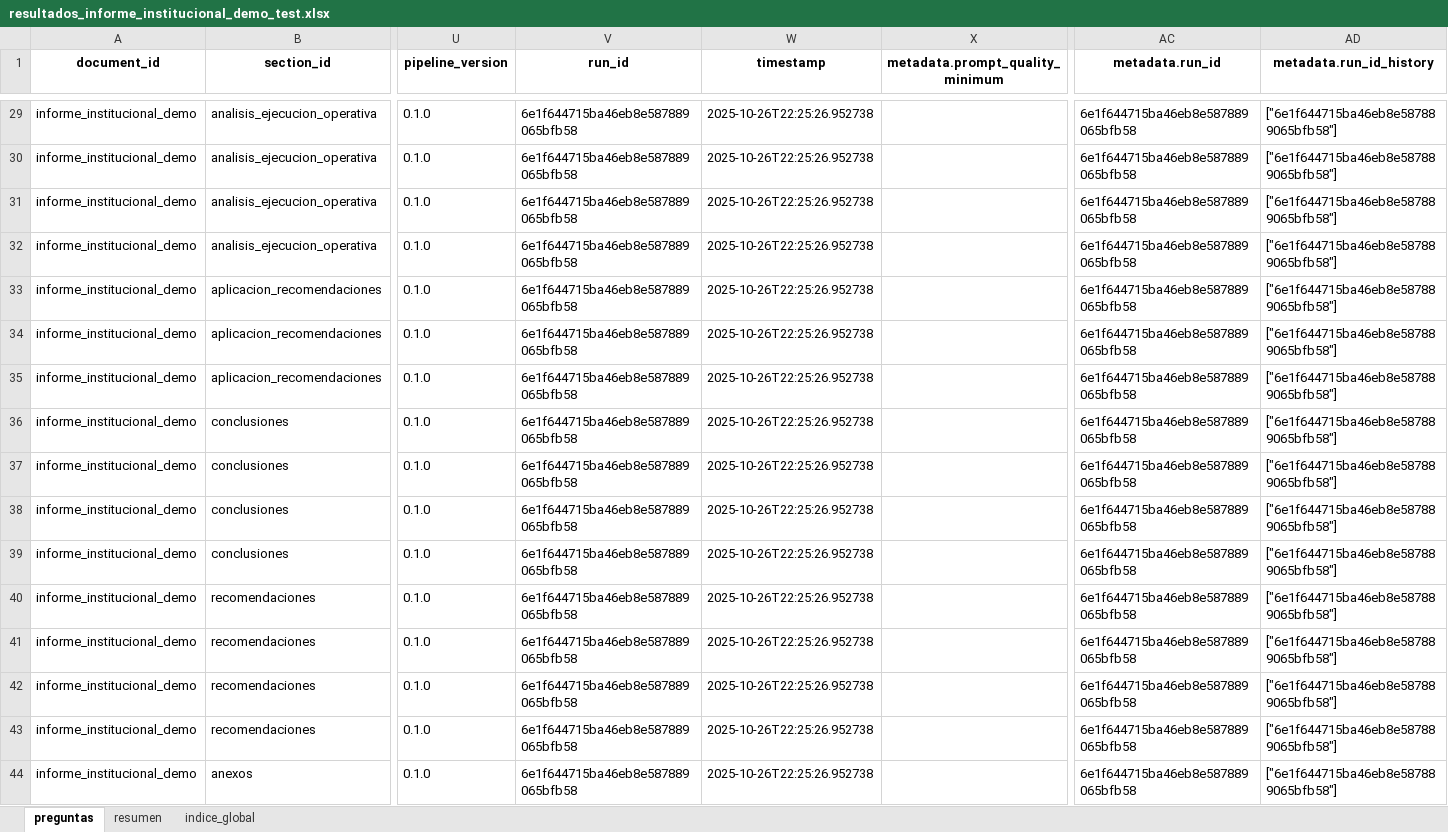
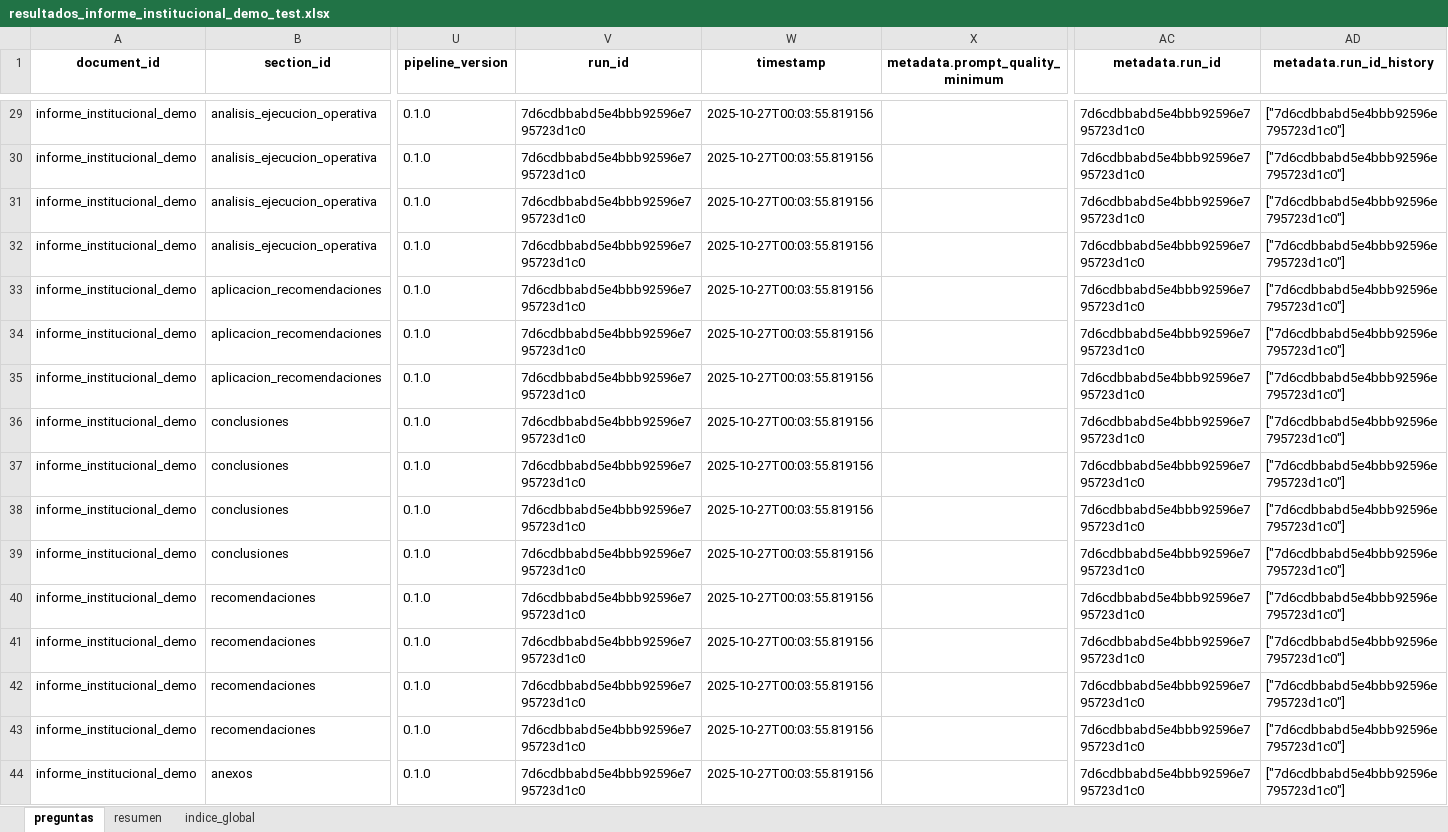
Before and after one commit to xcallallim/Evaluador_Informes, an Excel workbook: data/examples/resultados_informe_institucional_demo_test.xlsx, sheet preguntas, drawn as a sheet; only a part is shown, gaps mark what is left out; values as stored, in another font and other column widths than the file's, no borders; the diff covers the shown part only; the diff names each change by its address in the sheet, - before the commit and + after, or states it on an @@ line.

```diff
--- a/data/examples/resultados_informe_institucional_demo_test.xlsx (sheet preguntas)
+++ b/data/examples/resultados_informe_institucional_demo_test.xlsx (sheet preguntas)
-V29:V44 (run_id): 6e1f644715ba46eb8e587889065bfb58
+V29:V44 (run_id): 7d6cdbbabd5e4bbb92596e795723d1c0
-W29:W44 (timestamp): 2025-10-26T22:25:26.952738
+W29:W44 (timestamp): 2025-10-27T00:03:55.819156
-AC29:AC44 (metadata.run_id): 6e1f644715ba46eb8e587889065bfb58
+AC29:AC44 (metadata.run_id): 7d6cdbbabd5e4bbb92596e795723d1c0
-AD29:AD44 (metadata.run_id_history): ["6e1f644715ba46eb8e587889065bfb58"]
+AD29:AD44 (metadata.run_id_history): ["7d6cdbbabd5e4bbb92596e795723d1c0"]
```
Also changed, not shown: 115 edited cells elsewhere in this sheet, sheet indice_global, data/examples/resultados_informe_politica_demo_test.xlsx, 8 other files.
